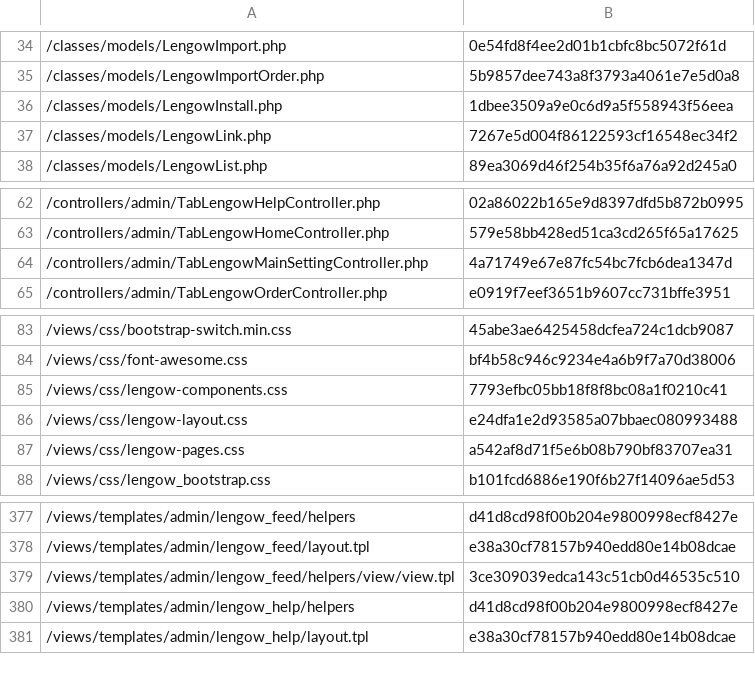
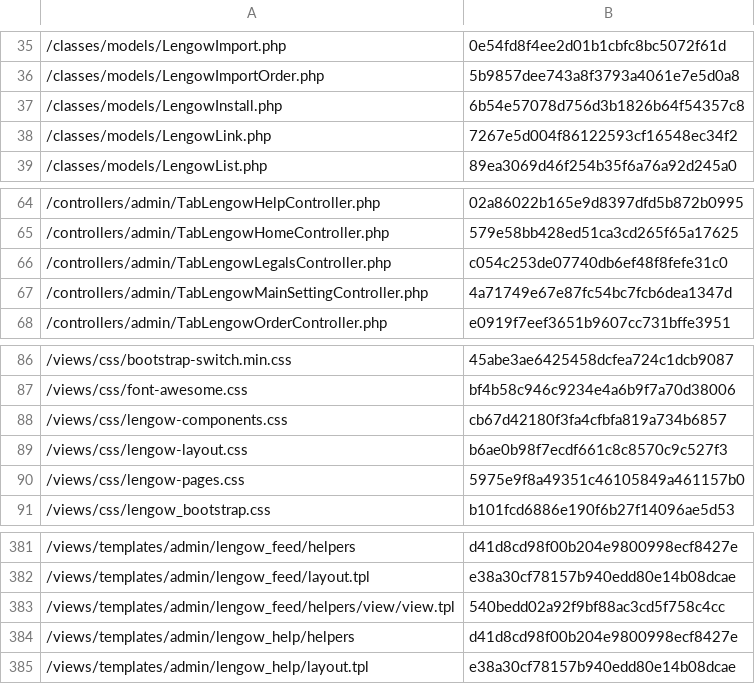
Before and after one commit to lengow/plugin-prestashop, a CSV file: toolbox/checkmd5.csv, drawn as a sheet; only a part is shown, gaps mark what is left out; the diff covers the shown part only.

Commit message:
Correction for help controller

```diff
--- a/toolbox/checkmd5.csv
+++ b/toolbox/checkmd5.csv
@@ -35,3 +36,3 @@
 /classes/models/LengowImportOrder.php|5b9857dee743a8f3793a4061e7e5d0a8
-/classes/models/LengowInstall.php|1dbee3509a9e0c6d9a5f558943f56eea
+/classes/models/LengowInstall.php|6b54e57078d756d3b1826b64f54357c8
 /classes/models/LengowLink.php|7267e5d004f86122593cf16548ec34f2
@@ -63,2 +65,3 @@
 /controllers/admin/TabLengowHomeController.php|579e58bb428ed51ca3cd265f65a17625
+/controllers/admin/TabLengowLegalsController.php|c054c253de07740db6ef48f8fefe31c0
 /controllers/admin/TabLengowMainSettingController.php|4a71749e67e87fc54bc7fcb6dea1347d
@@ -84,5 +87,5 @@
 /views/css/font-awesome.css|bf4b58c946c9234e4a6b9f7a70d38006
-/views/css/lengow-components.css|7793efbc05bb18f8f8bc08a1f0210c41
-/views/css/lengow-layout.css|e24dfa1e2d93585a07bbaec080993488
-/views/css/lengow-pages.css|a542af8d71f5e6b08b790bf83707ea31
+/views/css/lengow-components.css|cb67d42180f3fa4cfbfa819a734b6857
+/views/css/lengow-layout.css|b6ae0b98f7ecdf661c8c8570c9c527f3
+/views/css/lengow-pages.css|5975e9f8a49351c46105849a461157b0
 /views/css/lengow_bootstrap.css|b101fcd6886e190f6b27f14096ae5d53
@@ -378,3 +382,3 @@
 /views/templates/admin/lengow_feed/layout.tpl|e38a30cf78157b940edd80e14b08dcae
-/views/templates/admin/lengow_feed/helpers/view/view.tpl|3ce309039edca143c51cb0d46535c510
+/views/templates/admin/lengow_feed/helpers/view/view.tpl|540bedd02a92f9bf88ac3cd5f758c4cc
 /views/templates/admin/lengow_help/helpers|d41d8cd98f00b204e9800998ecf8427e
```
Also changed, not shown: 6 added rows and 6 edited cells elsewhere in this file, 2 other files.
